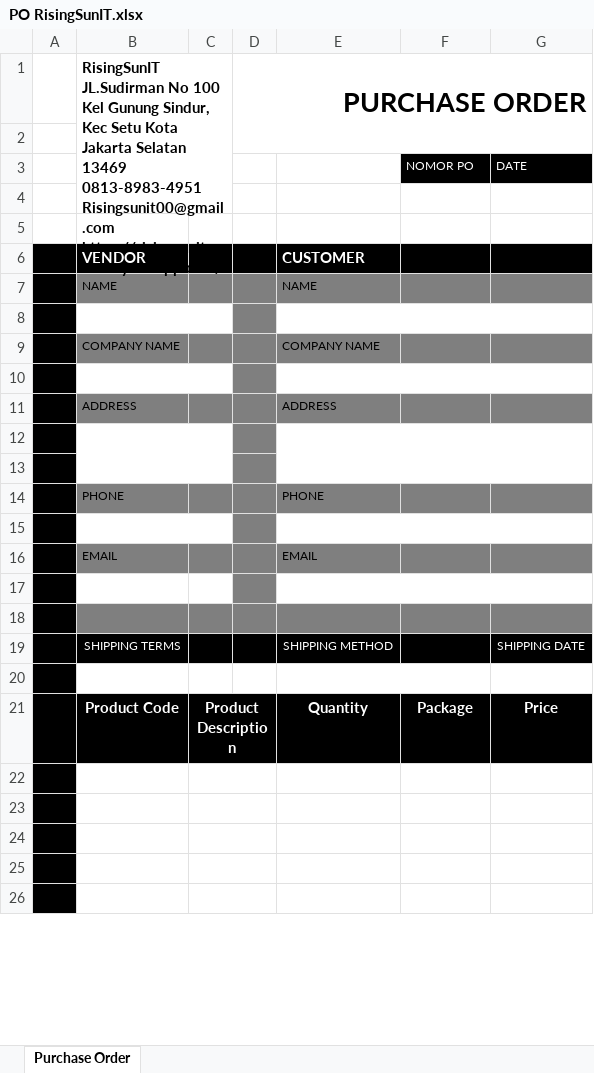
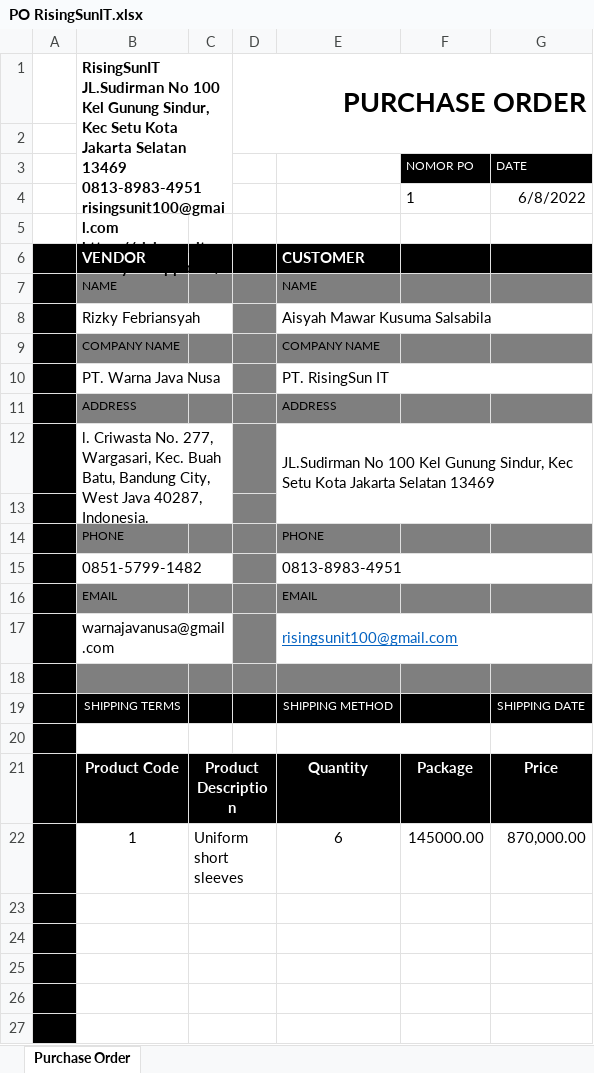
Before and after one commit to hako-975/UNPAM-File, an Excel workbook: semester 4/Bahasa Inggris IV/kelompok/PO RisingSunIT.xlsx, sheet Purchase Order, drawn as a sheet; only a part is shown; values as stored, in another font and other column widths than the file's, no borders; ↵ is a line break in a cell; the diff covers the shown part only; the diff names each change by its address in the sheet, - before the commit and + after, or states it on an @@ line.

```diff
--- a/semester 4/Bahasa Inggris IV/kelompok/PO RisingSunIT.xlsx (sheet Purchase Order)
+++ b/semester 4/Bahasa Inggris IV/kelompok/PO RisingSunIT.xlsx (sheet Purchase Order)
-B1: …13469 ↵ 0813-8983-4951 ↵ Risingsunit00@gmail.com ↵ https://risingsunit.infinityfreeapp.com/
+B1: …13469 ↵ 0813-8983-4951 ↵ risingsunit100@gmail.com ↵ https://risingsunit.infinityfreeapp.com/
-row 4: (empty)
+row 4:  |  |  |  |  | 1 | 6/8/2022
-row 8: (empty)
+row 8:  | Rizky Febriansyah |  |  | Aisyah Mawar Kusuma Salsabila
-row 10: (empty)
+row 10:  | PT. Warna Java Nusa |  |  | PT. RisingSun IT
-row 12: (empty)
+row 12:  | l. Criwasta No. 277, Wargasari, Kec. Buah Batu, Bandung City, West Java 40287, Indonesia. |  |  | JL.Sudirman No 100 Kel Gunung Sindur, Kec Setu Kota Jakarta Selatan 13469
-row 15: (empty)
+row 15:  | 0851-5799-1482 |  |  | 0813-8983-4951
-row 17: (empty)
+row 17:  | warnajavanusa@gmail.com |  |  | risingsunit100@gmail.com
+row 22:  | 1 | Uniform short sleeves |  | 6 | 145000.00 | 870,000.00
```
Also changed, not shown: 1 removed row, 5 edited cells, cell formats and merged cells elsewhere in this sheet, formulas that keep their value, 17 other files.
